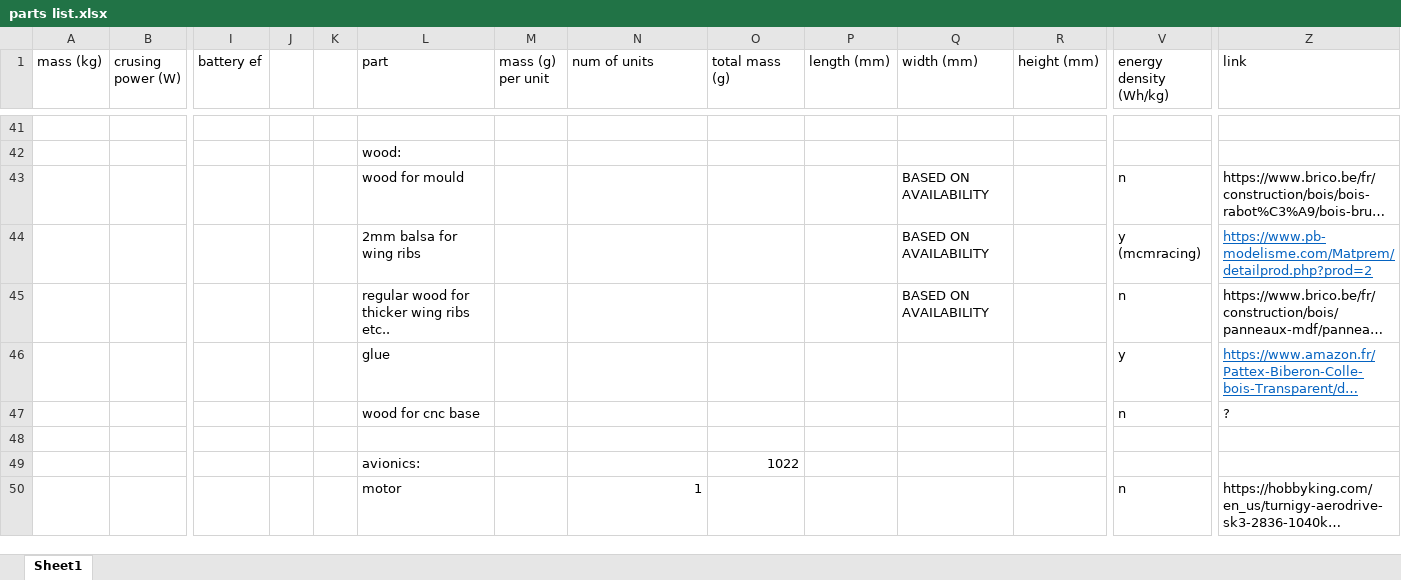
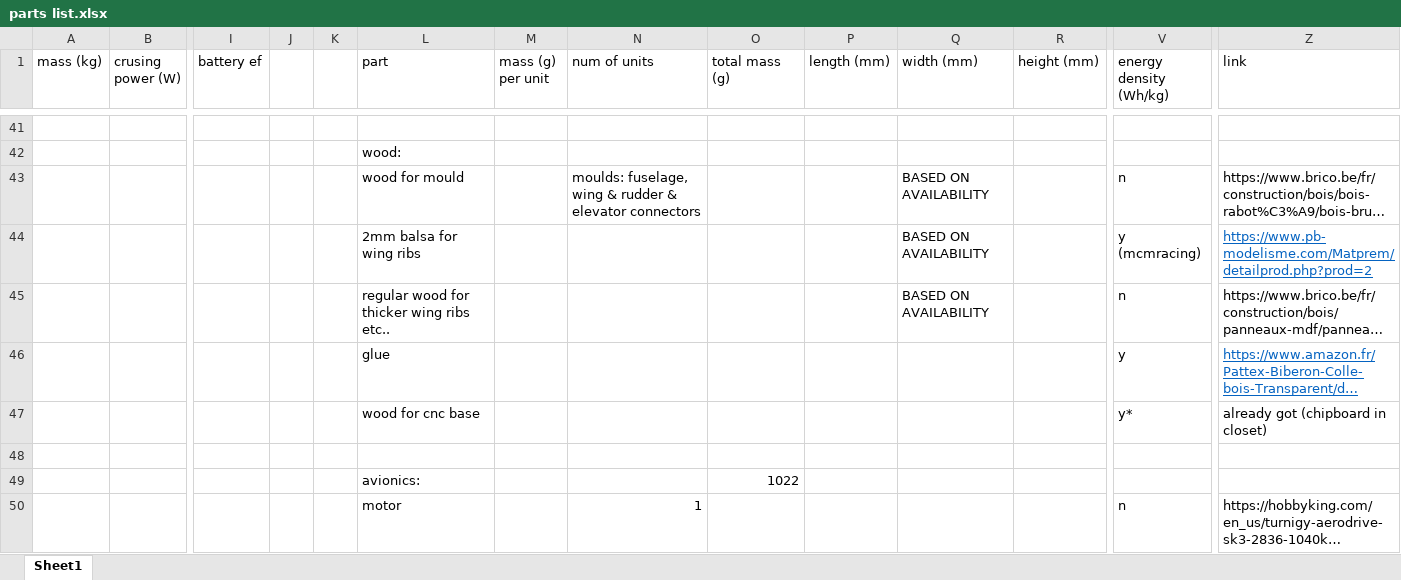
Before and after one commit to ferdinandhubbard981/solar-plane, an Excel workbook: parts list.xlsx, sheet Sheet1, drawn as a sheet; only a part is shown, gaps mark what is left out; long unchanged cells end in …; values as stored, in another font and other column widths than the file's, no borders; removed rows and columns are numbered as before the commit, all else as after; rows hold the shown columns only; the diff covers the shown part only; the diff names each change by its address in the sheet, - before the commit and + after, or states it on an @@ line.

```diff
--- a/parts list.xlsx (sheet Sheet1)
+++ b/parts list.xlsx (sheet Sheet1)
-N43 (num of units): (empty)
+N43 (num of units): moulds: fuselage, wing & rudder & elevator connectors
-row 47:  |  |  |  |  | wood for cnc base |  |  |  |  |  |  | n | ?
+row 47:  |  |  |  |  | wood for cnc base |  |  |  |  |  |  | y* | already got (chipboard in closet)
```
Also changed, not shown: 8 added rows, 8 removed rows and 22 edited cells elsewhere in this sheet, propulsion.xlsx, 2 other files.
